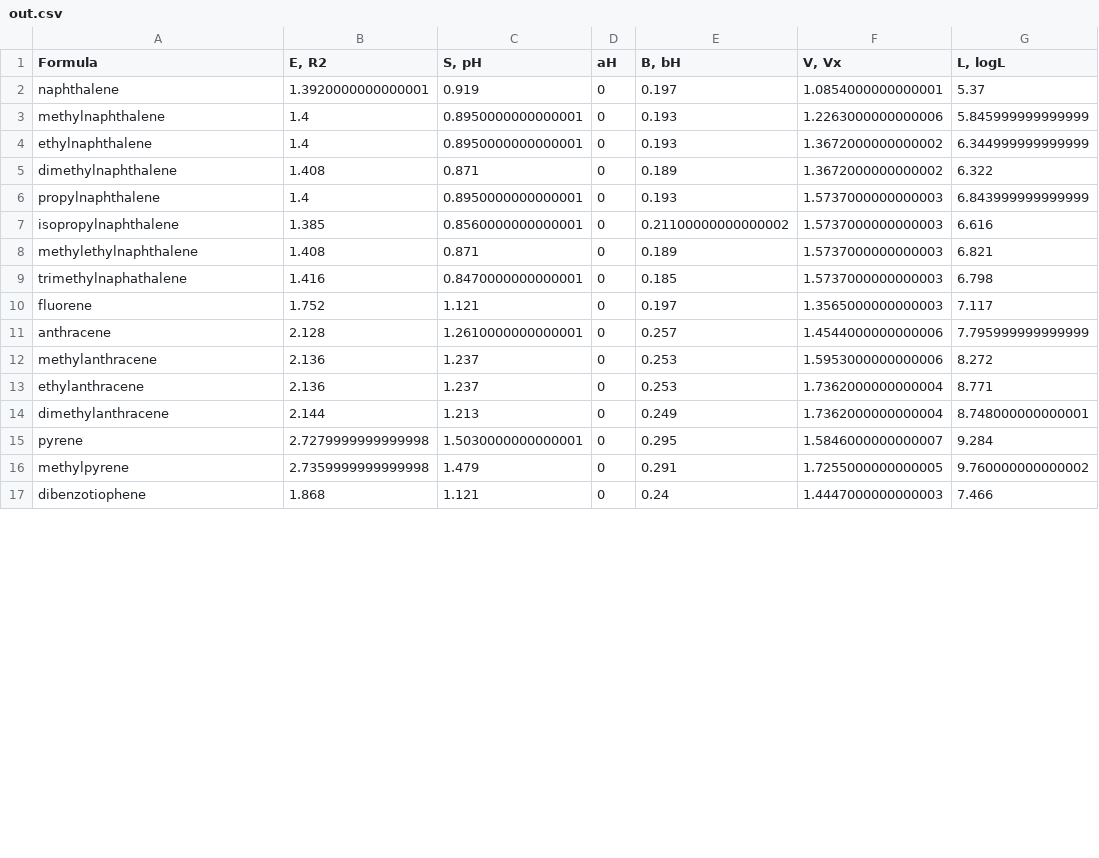
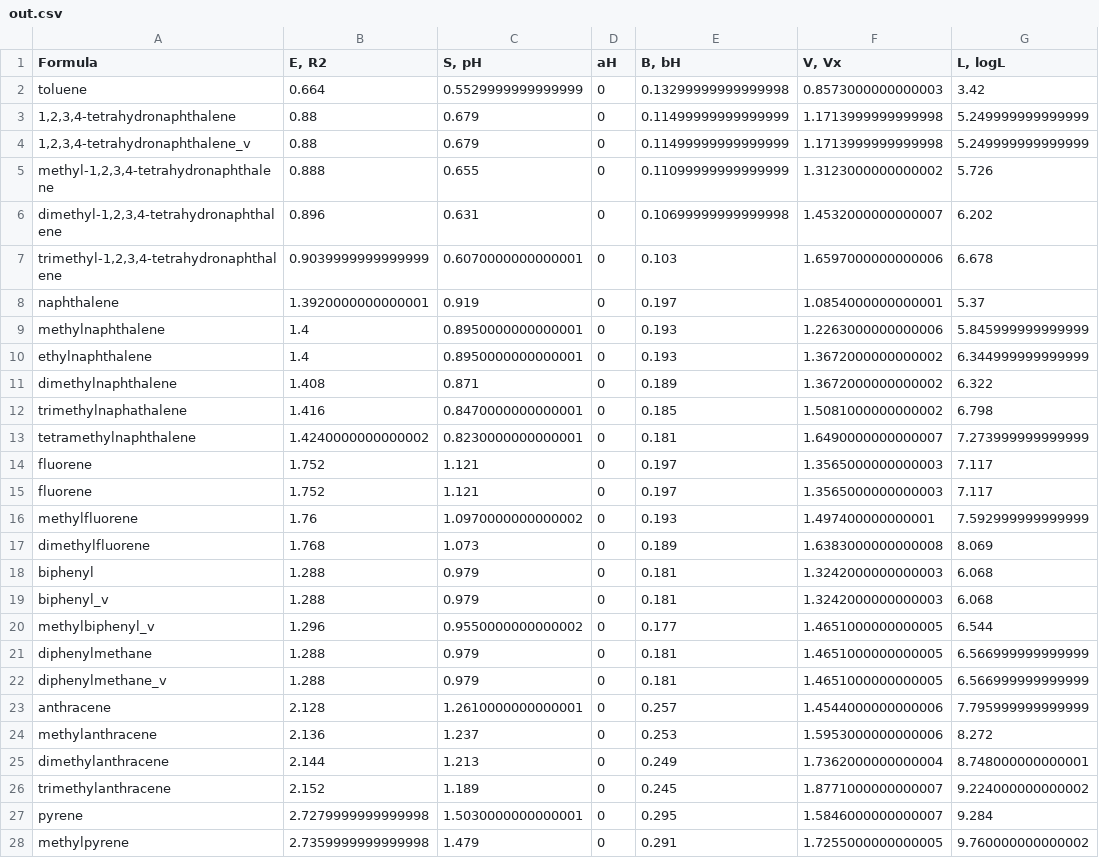
Before and after one commit to PsiXYZ/pytherm, a CSV file: pytherm/db/lser/out.csv, drawn as a sheet; only a part is shown; the shorter side is filled out with more unchanged rows; the diff covers the shown part only.

```diff
--- a/pytherm/db/lser/out.csv
+++ b/pytherm/db/lser/out.csv
@@ -1,2 +1,8 @@
 Formula;E, R2;S, pH;aH;B, bH;V, Vx;L, logL
+toluene;0.664;0.5529999999999999;0;0.13299999999999998;0.8573000000000003;3.42
+1,2,3,4-tetrahydronaphthalene;0.88;0.679;0;0.11499999999999999;1.1713999999999998;5.249999999999999
+1,2,3,4-tetrahydronaphthalene_v;0.88;0.679;0;0.11499999999999999;1.1713999999999998;5.249999999999999
+methyl-1,2,3,4-tetrahydronaphthalene;0.888;0.655;0;0.11099999999999999;1.3123000000000002;5.726
+dimethyl-1,2,3,4-tetrahydronaphthalene;0.896;0.631;0;0.10699999999999998;1.4532000000000007;6.202
+trimethyl-1,2,3,4-tetrahydronaphthalene;0.9039999999999999;0.6070000000000001;0;0.103;1.6597000000000006;6.678
 naphthalene;1.3920000000000001;0.919;0;0.197;1.0854000000000001;5.37
@@ -5,11 +11,17 @@ ethylnaphthalene;1.4;0.8950000000000001;0;0.193;1.3672000000000002;6.34499999999
 dimethylnaphthalene;1.408;0.871;0;0.189;1.3672000000000002;6.322
-propylnaphthalene;1.4;0.8950000000000001;0;0.193;1.5737000000000003;6.843999999999999
-isopropylnaphthalene;1.385;0.8560000000000001;0;0.21100000000000002;1.5737000000000003;6.616
-methylethylnaphthalene;1.408;0.871;0;0.189;1.5737000000000003;6.821
-trimethylnaphathalene;1.416;0.8470000000000001;0;0.185;1.5737000000000003;6.798
+trimethylnaphathalene;1.416;0.8470000000000001;0;0.185;1.5081000000000002;6.798
+tetramethylnaphthalene;1.4240000000000002;0.8230000000000001;0;0.181;1.6490000000000007;7.273999999999999
 fluorene;1.752;1.121;0;0.197;1.3565000000000003;7.117
+fluorene;1.752;1.121;0;0.197;1.3565000000000003;7.117
+methylfluorene;1.76;1.0970000000000002;0;0.193;1.497400000000001;7.592999999999999
+dimethylfluorene;1.768;1.073;0;0.189;1.6383000000000008;8.069
+biphenyl;1.288;0.979;0;0.181;1.3242000000000003;6.068
+biphenyl_v;1.288;0.979;0;0.181;1.3242000000000003;6.068
+methylbiphenyl_v;1.296;0.9550000000000002;0;0.177;1.4651000000000005;6.544
+diphenylmethane;1.288;0.979;0;0.181;1.4651000000000005;6.566999999999999
+diphenylmethane_v;1.288;0.979;0;0.181;1.4651000000000005;6.566999999999999
 anthracene;2.128;1.2610000000000001;0;0.257;1.4544000000000006;7.795999999999999
 methylanthracene;2.136;1.237;0;0.253;1.5953000000000006;8.272
-ethylanthracene;2.136;1.237;0;0.253;1.7362000000000004;8.771
 dimethylanthracene;2.144;1.213;0;0.249;1.7362000000000004;8.748000000000001
+trimethylanthracene;2.152;1.189;0;0.245;1.8771000000000007;9.224000000000002
 pyrene;2.7279999999999998;1.5030000000000001;0;0.295;1.5846000000000007;9.284
```
Also changed, not shown: 1 added row, 7 removed rows and 1 moved row elsewhere in this file, pytherm/activity/db/unifac/sub.csv, pytherm/db/lser/subs.csv, 8 other files.
